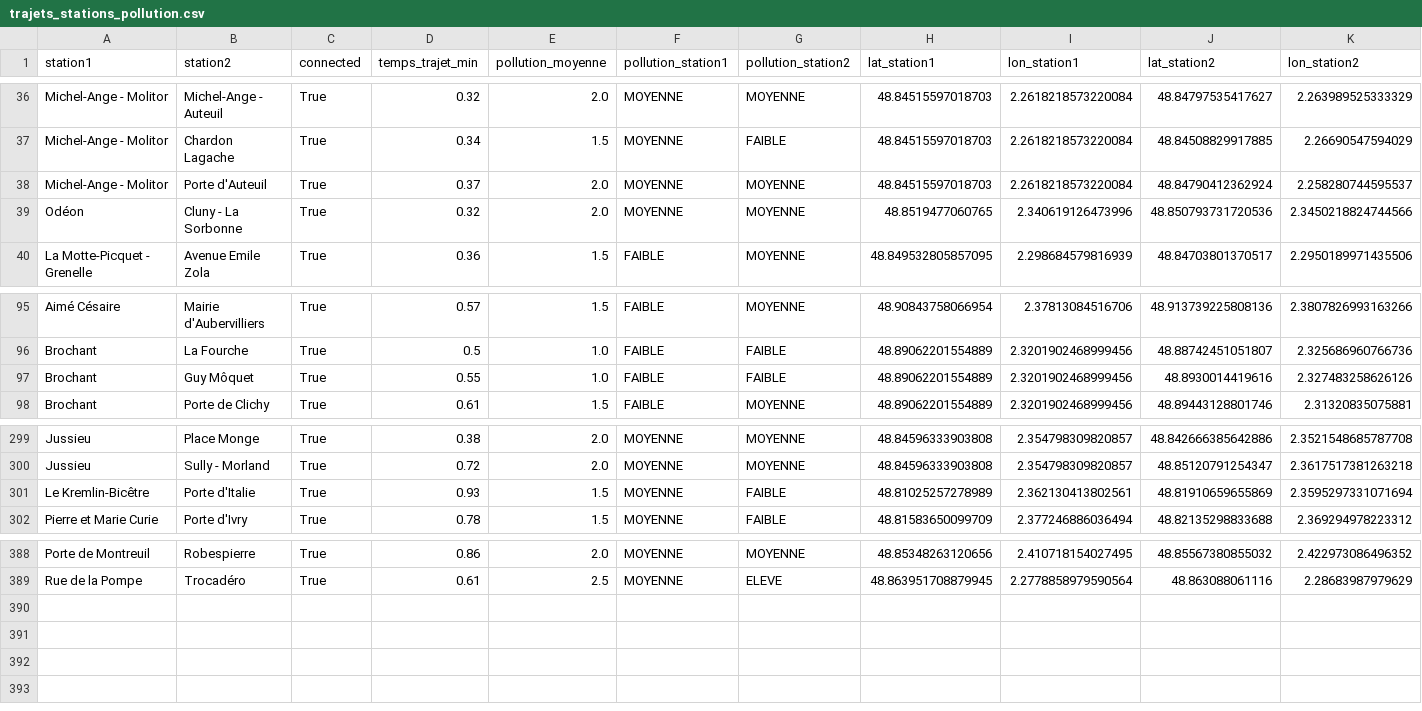
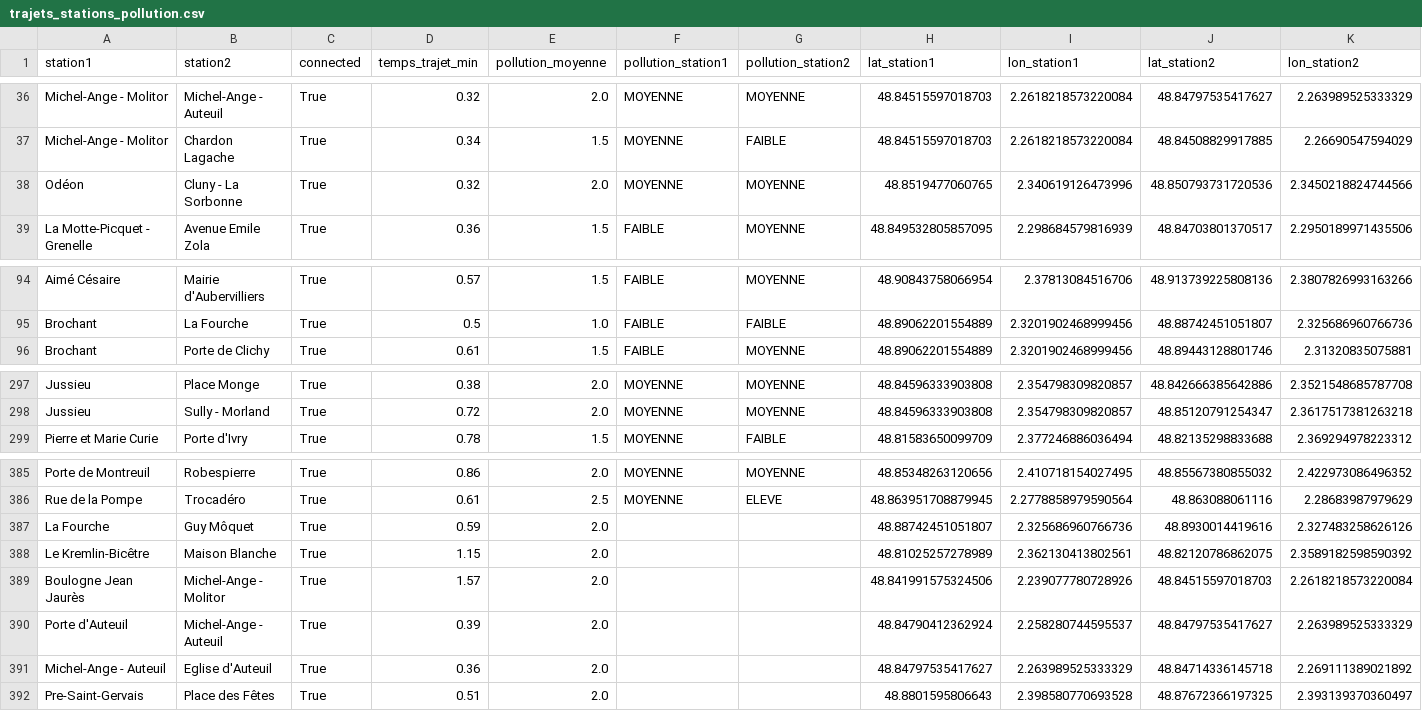
Before and after one commit to Kantw1/Pollution_Data_Analysis_Transport_Stations, a CSV file: Data/processed/trajets_stations_pollution.csv, drawn as a sheet; only a part is shown, gaps mark what is left out; removed rows and columns are numbered as before the commit, all else as after; rows hold the shown columns only; the diff names each change by its address in the sheet, - before the commit and + after, or states it on an @@ line.

```diff
--- a/Data/processed/trajets_stations_pollution.csv
+++ b/Data/processed/trajets_stations_pollution.csv
-row 38: Michel-Ange - Molitor | Porte d'Auteuil | True | 0.37 | 2.0 | MOYENNE | MOYENNE | 48.84515597018703 | 2.2618218573220084 | 48.84790412362924 | 2.258280744595537
-row 97: Brochant | Guy Môquet | True | 0.55 | 1.0 | FAIBLE | FAIBLE | 48.89062201554889 | 2.3201902468999456 | 48.8930014419616 | 2.327483258626126
-row 301: Le Kremlin-Bicêtre | Porte d'Italie | True | 0.93 | 1.5 | MOYENNE | FAIBLE | 48.81025257278989 | 2.362130413802561 | 48.81910659655869 | 2.3595297331071694
+row 387: La Fourche | Guy Môquet | True | 0.59 | 2.0 |  |  | 48.88742451051807 | 2.325686960766736 | 48.8930014419616 | 2.327483258626126
+row 388: Le Kremlin-Bicêtre | Maison Blanche | True | 1.15 | 2.0 |  |  | 48.81025257278989 | 2.362130413802561 | 48.82120786862075 | 2.3589182598590392
+row 389: Boulogne Jean Jaurès | Michel-Ange - Molitor | True | 1.57 | 2.0 |  |  | 48.841991575324506 | 2.239077780728926 | 48.84515597018703 | 2.2618218573220084
+row 390: Porte d'Auteuil | Michel-Ange - Auteuil | True | 0.39 | 2.0 |  |  | 48.84790412362924 | 2.258280744595537 | 48.84797535417627 | 2.263989525333329
+row 391: Michel-Ange - Auteuil | Eglise d'Auteuil | True | 0.36 | 2.0 |  |  | 48.84797535417627 | 2.263989525333329 | 48.84714336145718 | 2.269111389021892
+row 392: Pre-Saint-Gervais | Place des Fêtes | True | 0.51 | 2.0 |  |  | 48.8801595806643 | 2.398580770693528 | 48.87672366197325 | 2.393139370360497
```
Also changed, not shown: 13 other files.
